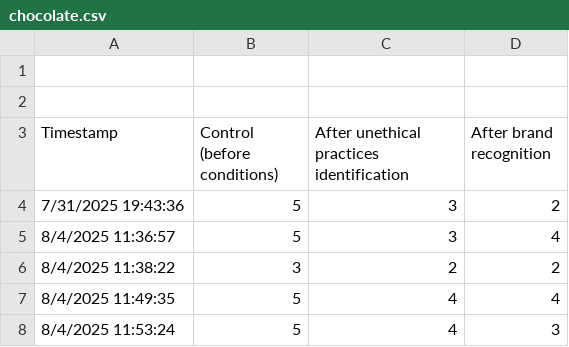
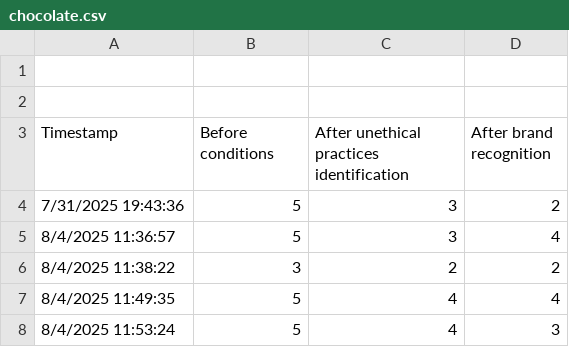
Before and after one commit to arisapooeater/9CT-Task-3, a CSV file: data/chocolate.csv, drawn as a sheet; only a part is shown.

Commit message:
UI Fixing Errors
Added a display.max_columns as well because the columns wouldn't fully print and would only show a preview

```diff
--- a/data/chocolate.csv
+++ b/data/chocolate.csv
@@ -2,3 +2,3 @@
 
-Timestamp,"Control (before conditions)","After unethical practices identification","After brand recognition"
+Timestamp,"Before conditions","After unethical practices identification","After brand recognition"
 7/31/2025 19:43:36,5,3,2
```
Also changed, not shown: 1 other file.
